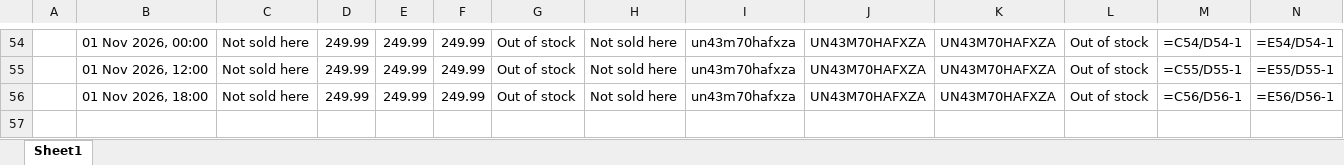
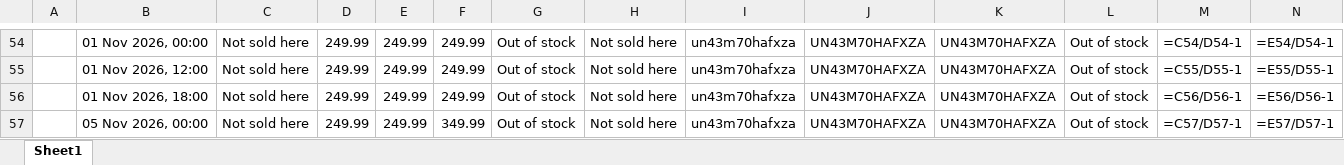
Before and after one commit to rathi-eucloid/TV-Alerts, an Excel workbook: outputs/results_lowes_walmart.xlsx, sheet Sheet1, drawn as a sheet; only a part is shown, gaps mark what is left out; values as stored, in another font and other column widths than the file's, no borders; formulas without a stored value are shown as written; rows hold the shown columns only; the diff names each change by its address in the sheet, - before the commit and + after, or states it on an @@ line.

```diff
--- a/outputs/results_lowes_walmart.xlsx (sheet Sheet1)
+++ b/outputs/results_lowes_walmart.xlsx (sheet Sheet1)
+row 57:  | 05 Nov 2026, 00:00 | Not sold here | 249.99 | 249.99 | 349.99 | Out of stock | Not sold here | un43m70hafxza | UN43M70HAFXZA | UN43M70HAFXZA | Out of stock | =C57/D57-1 | =E57/D57-1
```
Also changed, not shown: 13 other files.
